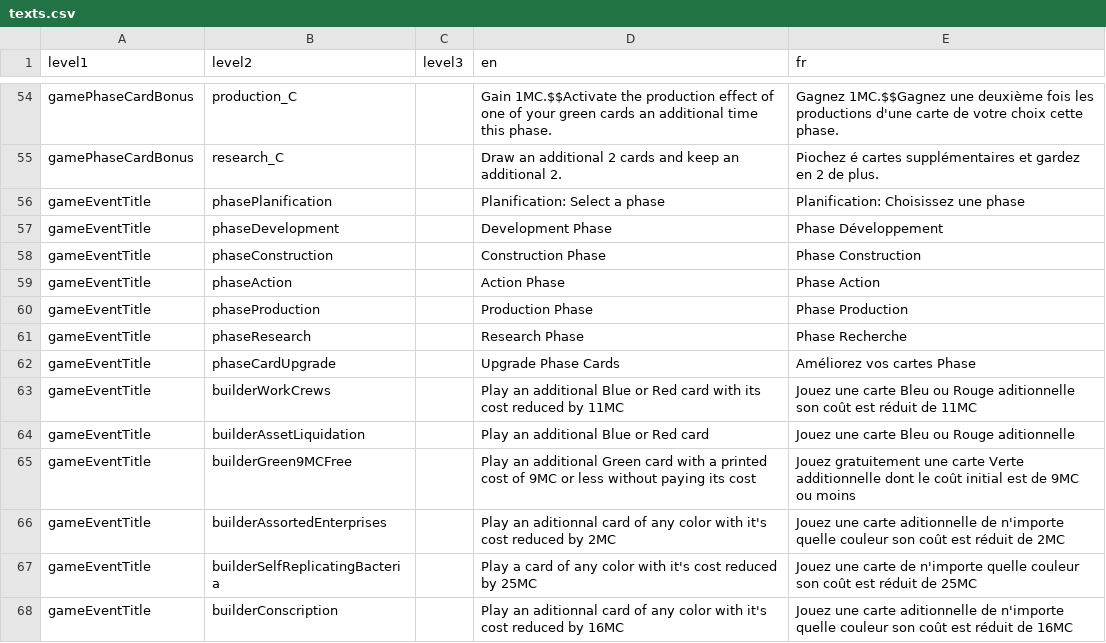
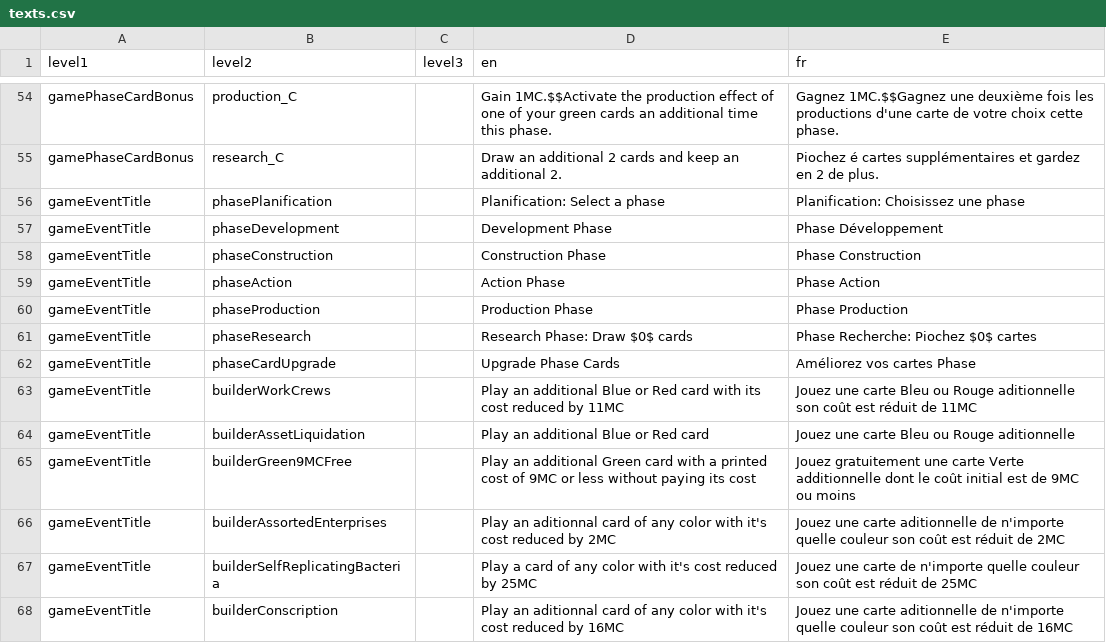
Before and after one commit to Mylaana/AresExpedition, a CSV file: parser/Input/texts.csv, drawn as a sheet; only a part is shown, gaps mark what is left out.

Commit message:
added interpolation param in pipe, updated research phase title

```diff
--- a/parser/Input/texts.csv
+++ b/parser/Input/texts.csv
@@ -60,3 +60,3 @@ gameEventTitle;phaseAction;;Action Phase;Phase Action
 gameEventTitle;phaseProduction;;Production Phase;Phase Production
-gameEventTitle;phaseResearch;;Research Phase;Phase Recherche
+gameEventTitle;phaseResearch;;Research Phase: Draw $0$ cards;Phase Recherche: Piochez $0$ cartes
 gameEventTitle;phaseCardUpgrade;;Upgrade Phase Cards;Améliorez vos cartes Phase
```
Also changed, not shown: 7 other files.
